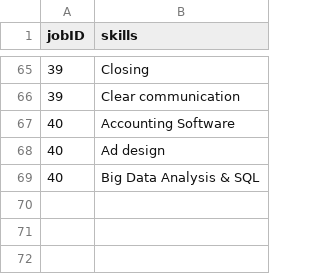
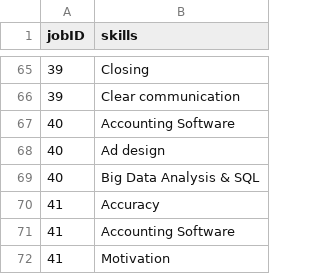
Before and after one commit to namyngu/JobSeekingSystem, a CSV file: JobSkills.csv, drawn as a sheet; only a part is shown, gaps mark what is left out; the diff names each change by its address in the sheet, - before the commit and + after, or states it on an @@ line.

```diff
--- a/JobSkills.csv
+++ b/JobSkills.csv
+row 70: 41 | Accuracy
+row 71: 41 | Accounting Software
+row 72: 41 | Motivation
```
Also changed, not shown: JobCategory.csv, JobList.csv, 6 other files.
